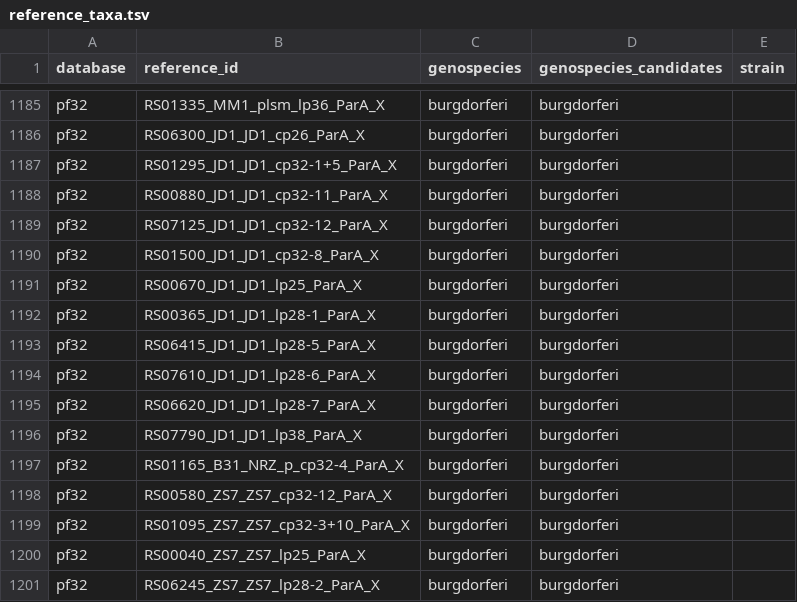
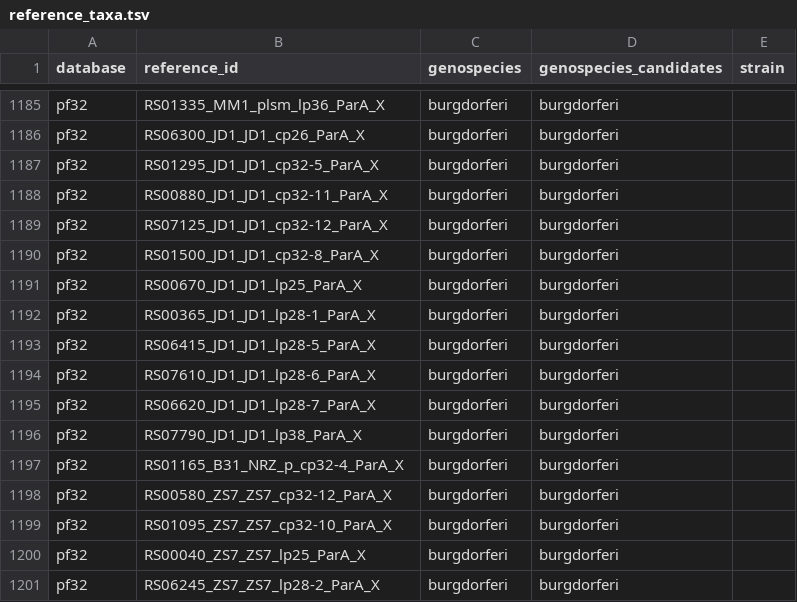
Before and after one commit to mjfos2r/plasmid_caller, a TSV file: src/plasmid_caller/db/reference_taxa.tsv, drawn as a sheet; only a part is shown, gaps mark what is left out.

```diff
--- a/src/plasmid_caller/db/reference_taxa.tsv
+++ b/src/plasmid_caller/db/reference_taxa.tsv
@@ -1186,3 +1186,3 @@ pf32	RS01335_MM1_plsm_lp36_ParA_X	burgdorferi	burgdorferi
 pf32	RS06300_JD1_JD1_cp26_ParA_X	burgdorferi	burgdorferi	
-pf32	RS01295_JD1_JD1_cp32-1+5_ParA_X	burgdorferi	burgdorferi	
+pf32	RS01295_JD1_JD1_cp32-5_ParA_X	burgdorferi	burgdorferi	
 pf32	RS00880_JD1_JD1_cp32-11_ParA_X	burgdorferi	burgdorferi	
@@ -1198,3 +1198,3 @@ pf32	RS01165_B31_NRZ_p_cp32-4_ParA_X	burgdorferi	burgdorferi
 pf32	RS00580_ZS7_ZS7_cp32-12_ParA_X	burgdorferi	burgdorferi	
-pf32	RS01095_ZS7_ZS7_cp32-3+10_ParA_X	burgdorferi	burgdorferi	
+pf32	RS01095_ZS7_ZS7_cp32-10_ParA_X	burgdorferi	burgdorferi	
 pf32	RS00040_ZS7_ZS7_lp25_ParA_X	burgdorferi	burgdorferi	
```
Also changed, not shown: 7 other files.
